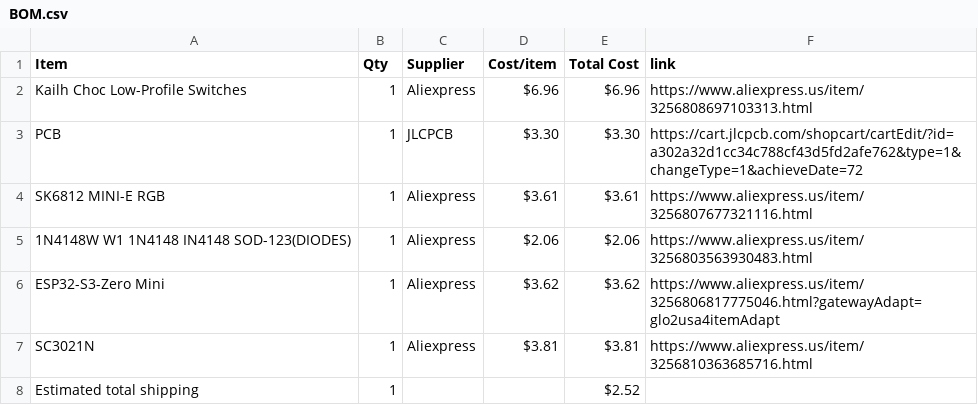
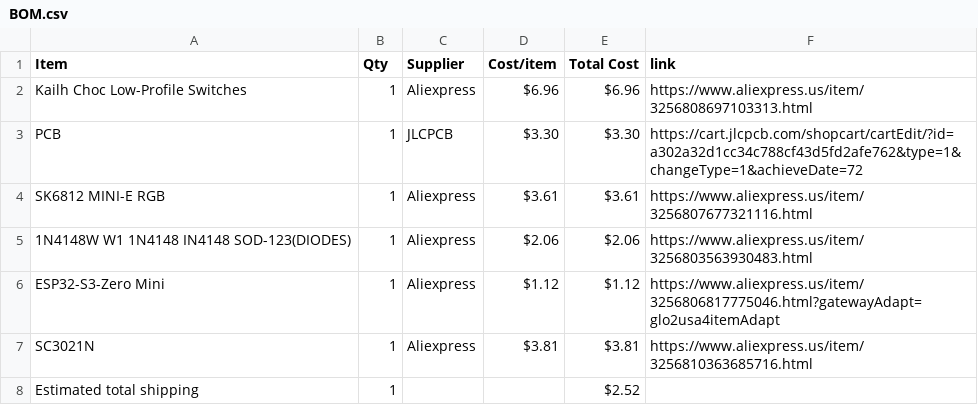
Before and after one commit to zirius1123/music-keyboard, a CSV file: BOM.csv, drawn as a sheet.

Commit message:
Sync Midi Keyboard from Half Life

```diff
--- a/BOM.csv
+++ b/BOM.csv
@@ -5,3 +5,3 @@ SK6812 MINI-E RGB,1,Aliexpress,$3.61,$3.61,https://www.aliexpress.us/item/325680
 1N4148W W1 1N4148 IN4148 SOD-123(DIODES),1,Aliexpress,$2.06,$2.06,https://www.aliexpress.us/item/3256803563930483.html
-ESP32-S3-Zero Mini,1,Aliexpress,$3.62,$3.62,https://www.aliexpress.us/item/3256806817775046.html?gatewayAdapt=glo2usa4itemAdapt
+ESP32-S3-Zero Mini,1,Aliexpress,$1.12,$1.12,https://www.aliexpress.us/item/3256806817775046.html?gatewayAdapt=glo2usa4itemAdapt
 SC3021N,1,Aliexpress,$3.81,$3.81,https://www.aliexpress.us/item/3256810363685716.html
```
